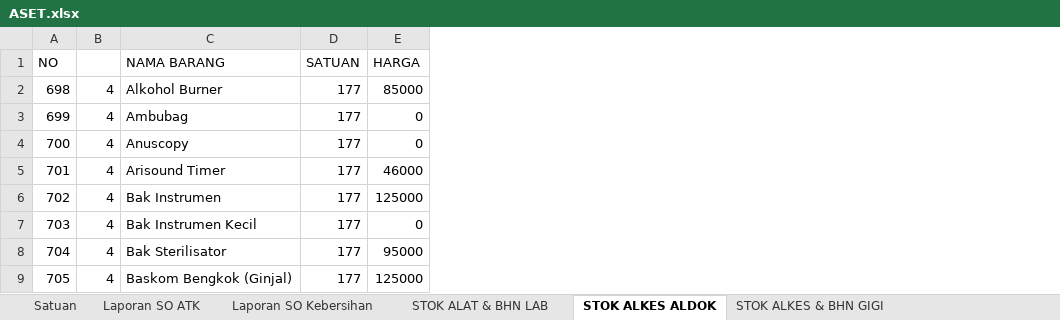
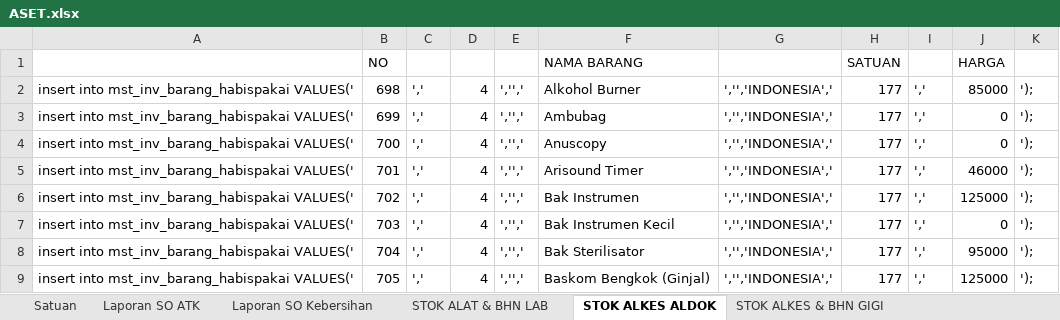
Before and after one commit to viktoredz/1nf0k35-2016-94rut, an Excel workbook: ASET.xlsx, sheet STOK ALKES ALDOK, drawn as a sheet; only a part is shown; values as stored, in another font and other column widths than the file's, no borders; the diff names each change by its address in the sheet, - before the commit and + after, or states it on an @@ line.

Commit message:
opname & perbaikan inv barang habis pakai

```diff
--- a/ASET.xlsx (sheet STOK ALKES ALDOK)
+++ b/ASET.xlsx (sheet STOK ALKES ALDOK)
+column A, rows 2-9: all insert into mst_inv_barang_habispakai VALUES('
+column C, rows 2-9: all ','
+column E, rows 2-9: all ','','
+column G, rows 2-9: all ','','INDONESIA','
+column I, rows 2-9: all ','
+column K, rows 2-9: all ');
```
Also changed, not shown: sheet STOK ALKES & BHN GIGI, sheet STOK ALAT & BHN LAB, sheet Stok Obat, sheet STOK ALKES,REANGEN,HABIS PAKAI, sheet Bahan Habis Pakai, 13 other files.
